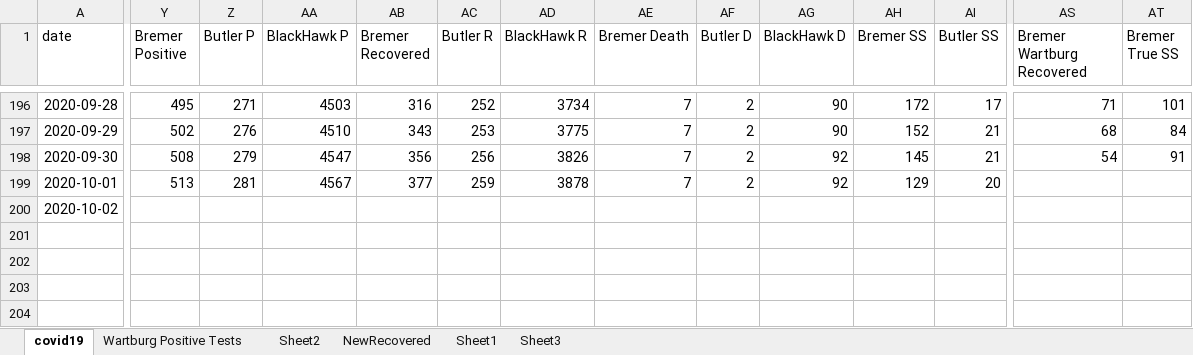
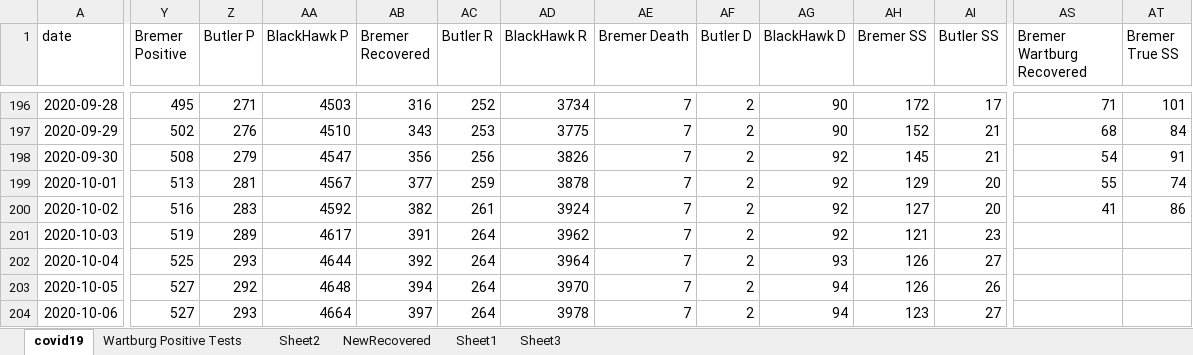
Before and after one commit to mbirgen/COVID19, an Excel workbook: covid19.xlsx, sheet covid19, drawn as a sheet; only a part is shown, gaps mark what is left out; values as stored, in another font and other column widths than the file's, no borders; rows hold the shown columns only; the diff covers the shown part only; the diff names each change by its address in the sheet, - before the commit and + after, or states it on an @@ line.

Commit message:
10/06/2020 Data

```diff
--- a/covid19.xlsx (sheet covid19)
+++ b/covid19.xlsx (sheet covid19)
-AS199 (Bremer Wartburg Recovered): (empty)
+AS199 (Bremer Wartburg Recovered): 55
-AT199 (Bremer True SS): (empty)
+AT199 (Bremer True SS): 74
-Y200 (Bremer Positive): (empty)
+Y200 (Bremer Positive): 516
-Z200 (Butler P): (empty)
+Z200 (Butler P): 283
-AA200 (BlackHawk P): (empty)
+AA200 (BlackHawk P): 4592
-AB200 (Bremer Recovered): (empty)
+AB200 (Bremer Recovered): 382
-AC200 (Butler R): (empty)
+AC200 (Butler R): 261
-AD200 (BlackHawk R): (empty)
+AD200 (BlackHawk R): 3924
-AE200 (Bremer Death): (empty)
+AE200 (Bremer Death): 7
-AF200 (Butler D): (empty)
+AF200 (Butler D): 2
-AG200 (BlackHawk D): (empty)
+AG200 (BlackHawk D): 92
-AH200 (Bremer SS): (empty)
+AH200 (Bremer SS): 127
-AI200 (Butler SS): (empty)
+AI200 (Butler SS): 20
-AS200 (Bremer Wartburg Recovered): (empty)
+AS200 (Bremer Wartburg Recovered): 41
-AT200 (Bremer True SS): (empty)
+AT200 (Bremer True SS): 86
+row 201: 2020-10-03 | 519 | 289 | 4617 | 391 | 264 | 3962 | 7 | 2 | 92 | 121 | 23
+row 202: 2020-10-04 | 525 | 293 | 4644 | 392 | 264 | 3964 | 7 | 2 | 93 | 126 | 27
+row 203: 2020-10-05 | 527 | 292 | 4648 | 394 | 264 | 3970 | 7 | 2 | 94 | 126 | 26
+row 204: 2020-10-06 | 527 | 293 | 4664 | 397 | 264 | 3978 | 7 | 2 | 94 | 123 | 27
```
Also changed, not shown: 5 edited cells elsewhere in this sheet, 22 other files.
